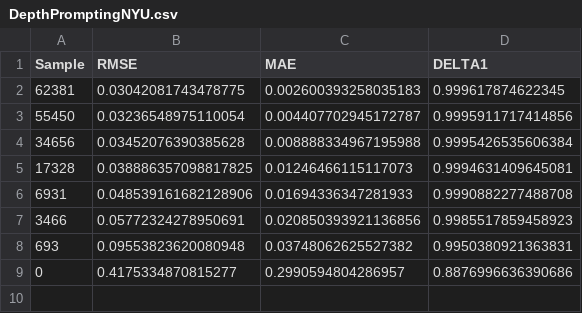
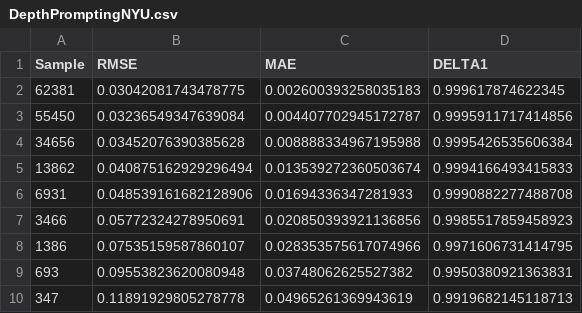
Before and after one commit to tauzn-clock/DepthPrompting, a CSV file: metrics/DepthPromptingNYU.csv, drawn as a sheet.

Commit message:
new metrics

```diff
--- a/metrics/DepthPromptingNYU.csv
+++ b/metrics/DepthPromptingNYU.csv
@@ -2,8 +2,9 @@ Sample,RMSE,MAE,DELTA1
 62381,0.03042081743478775,0.002600393258035183,0.999617874622345
-55450,0.03236548975110054,0.004407702945172787,0.9995911717414856
+55450,0.03236549347639084,0.004407702945172787,0.9995911717414856
 34656,0.03452076390385628,0.008888334967195988,0.9995426535606384
-17328,0.038886357098817825,0.01246466115117073,0.9994631409645081
+13862,0.040875162929296494,0.013539272360503674,0.9994166493415833
 6931,0.048539161682128906,0.01694336347281933,0.9990882277488708
 3466,0.05772324278950691,0.020850393921136856,0.9985517859458923
+1386,0.07535159587860107,0.028353575617074966,0.9971606731414795
 693,0.09553823620080948,0.03748062625527382,0.9950380921363831
-0,0.4175334870815277,0.2990594804286957,0.8876996636390686
+347,0.11891929805278778,0.04965261369943619,0.9919682145118713
```
Also changed, not shown: metrics/OursNYU.csv, metrics/PropNYU.csv.
